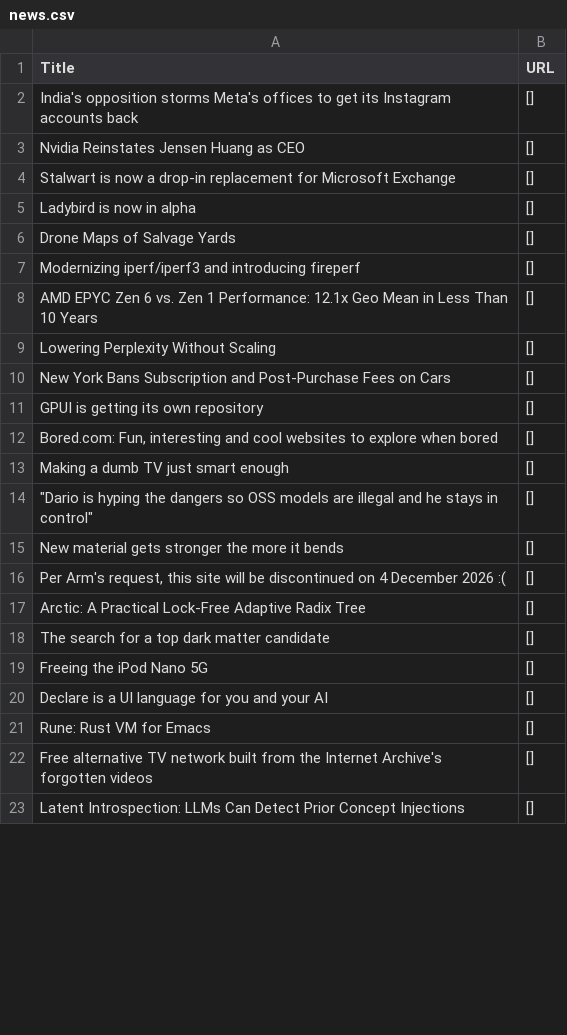
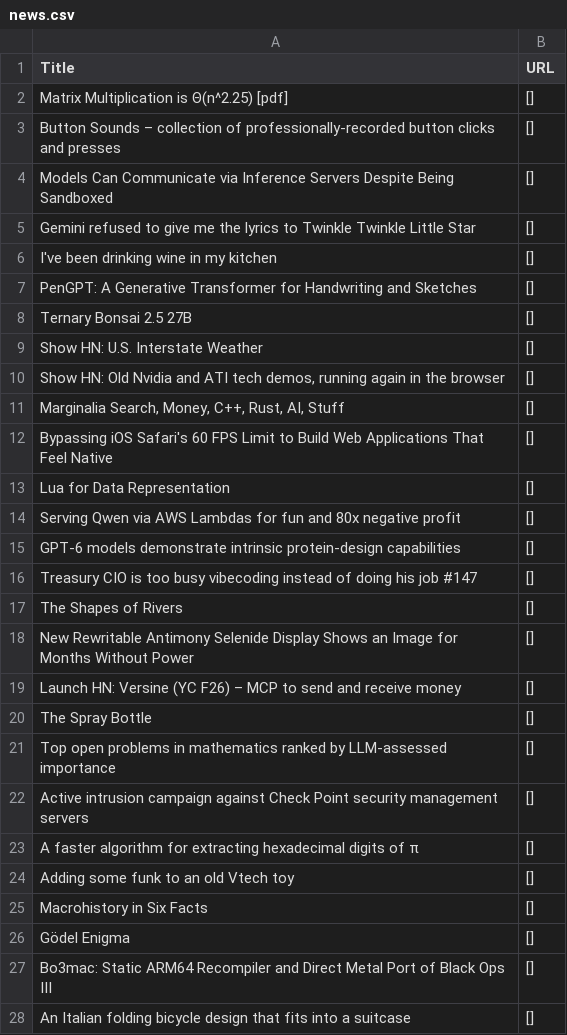
Before and after one commit to shawanhettiarachchi/hacker-news-scraper, a CSV file: news.csv, drawn as a sheet; only a part is shown; the diff covers the shown part only.

```diff
--- a/news.csv
+++ b/news.csv
@@ -1,23 +1,28 @@
 Title,URL
-India's opposition storms Meta's offices to get its Instagram accounts back,[]
-Nvidia Reinstates Jensen Huang as CEO,[]
-Stalwart is now a drop-in replacement for Microsoft Exchange,[]
-Ladybird is now in alpha,[]
-Drone Maps of Salvage Yards,[]
-Modernizing iperf/iperf3 and introducing fireperf,[]
-AMD EPYC Zen 6 vs. Zen 1 Performance: 12.1x Geo Mean in Less Than 10 Years,[]
-Lowering Perplexity Without Scaling,[]
-New York Bans Subscription and Post-Purchase Fees on Cars,[]
-GPUI is getting its own repository,[]
-"Bored.com: Fun, interesting and cool websites to explore when bored",[]
-Making a dumb TV just smart enough,[]
-"""Dario is hyping the dangers so OSS models are illegal and he stays in control""",[]
-New material gets stronger the more it bends,[]
-"Per Arm's request, this site will be discontinued on 4 December 2026 :(",[]
-Arctic: A Practical Lock-Free Adaptive Radix Tree,[]
-The search for a top dark matter candidate,[]
-Freeing the iPod Nano 5G,[]
-Declare is a UI language for you and your AI,[]
-Rune: Rust VM for Emacs,[]
-Free alternative TV network built from the Internet Archive's forgotten videos,[]
-Latent Introspection: LLMs Can Detect Prior Concept Injections,[]
+Matrix Multiplication is Θ(n^2.25) [pdf],[]
+Button Sounds – collection of professionally-recorded button clicks and presses,[]
+Models Can Communicate via Inference Servers Despite Being Sandboxed,[]
+Gemini refused to give me the lyrics to Twinkle Twinkle Little Star,[]
+I've been drinking wine in my kitchen,[]
+PenGPT: A Generative Transformer for Handwriting and Sketches,[]
+Ternary Bonsai 2.5 27B,[]
+Show HN: U.S. Interstate Weather,[]
+"Show HN: Old Nvidia and ATI tech demos, running again in the browser",[]
+"Marginalia Search, Money, C++, Rust, AI, Stuff",[]
+Bypassing iOS Safari's 60 FPS Limit to Build Web Applications That Feel Native,[]
+Lua for Data Representation,[]
+Serving Qwen via AWS Lambdas for fun and 80x negative profit,[]
+GPT-6 models demonstrate intrinsic protein-design capabilities,[]
+Treasury CIO is too busy vibecoding instead of doing his job #147,[]
+The Shapes of Rivers,[]
+New Rewritable Antimony Selenide Display Shows an Image for Months Without Power,[]
+Launch HN: Versine (YC F26) – MCP to send and receive money,[]
+The Spray Bottle,[]
+Top open problems in mathematics ranked by LLM-assessed importance,[]
+Active intrusion campaign against Check Point security management servers,[]
+A faster algorithm for extracting hexadecimal digits of π,[]
+Adding some funk to an old Vtech toy,[]
+Macrohistory in Six Facts,[]
+Gödel Enigma,[]
+Bo3mac: Static ARM64 Recompiler and Direct Metal Port of Black Ops III,[]
+An Italian folding bicycle design that fits into a suitcase,[]
```
Also changed, not shown: 5 removed rows and 3 edited cells elsewhere in this file.
